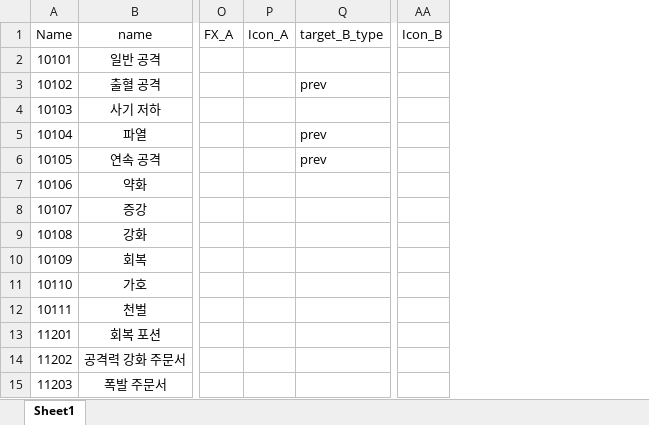
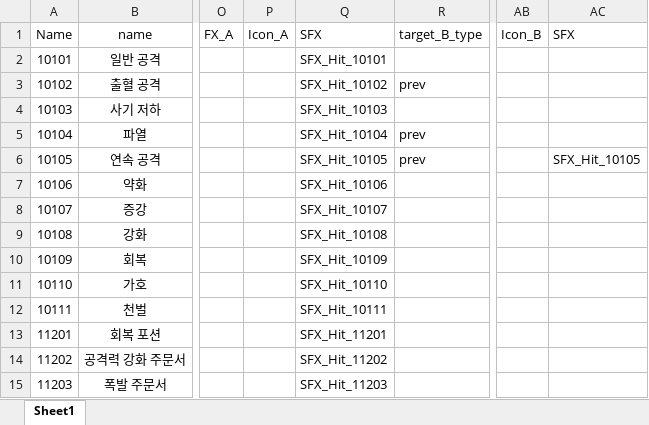
Before and after one commit to graduprojct/basefile, an Excel workbook: 문서/skill.xlsx, sheet Sheet1, drawn as a sheet; only a part is shown, gaps mark what is left out; values as stored, in another font and other column widths than the file's, no borders; the diff names each change by its address in the sheet, - before the commit and + after, or states it on an @@ line.

```diff
--- a/문서/skill.xlsx (sheet Sheet1)
+++ b/문서/skill.xlsx (sheet Sheet1)
+column Q (SFX), rows 2-15: SFX_Hit_10101 | SFX_Hit_10102 | SFX_Hit_10103 | SFX_Hit_10104 | SFX_Hit_10105 | SFX_Hit_10106 | SFX_Hit_10107 | SFX_Hit_10108 | SFX_Hit_10109 | SFX_Hit_10110 | SFX_Hit_10111 | SFX_Hit_11201 | SFX_Hit_11202 | SFX_Hit_11203
+column AC (SFX), row 6: SFX_Hit_10105
```
Also changed, not shown: 29 other files.
